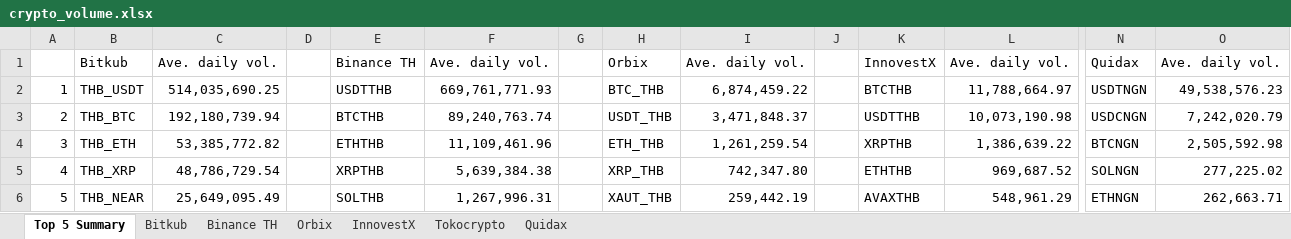
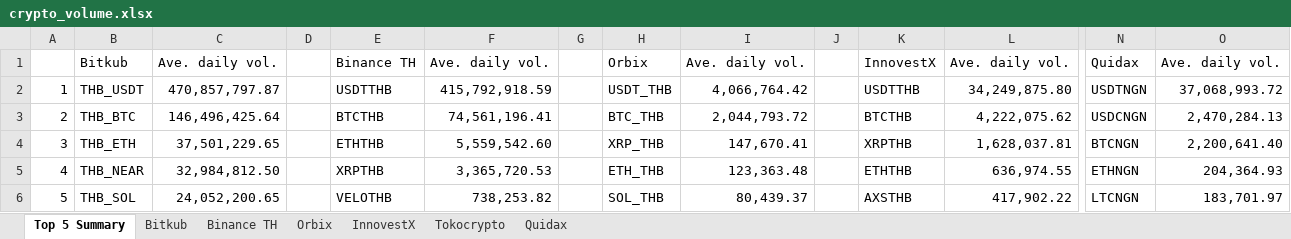
Before and after one commit to IndicaterZ/Crypto-Snapshot, an Excel workbook: crypto_volume.xlsx, sheet Top 5 Summary, drawn as a sheet; only a part is shown, gaps mark what is left out; values as stored, in another font and other column widths than the file's, no borders; 1 other sheet too large or unreadable and not compared; the diff names each change by its address in the sheet, - before the commit and + after, or states it on an @@ line.

```diff
--- a/crypto_volume.xlsx (sheet Top 5 Summary)
+++ b/crypto_volume.xlsx (sheet Top 5 Summary)
-C2: 514,035,690.25
+C2: 470,857,797.87
-F2: 669,761,771.93
+F2: 415,792,918.59
-H2: BTC_THB
+H2: USDT_THB
-I2: 6,874,459.22
+I2: 4,066,764.42
-K2: BTCTHB
+K2: USDTTHB
-L2: 11,788,664.97
+L2: 34,249,875.80
-O2: 49,538,576.23
+O2: 37,068,993.72
-C3: 192,180,739.94
+C3: 146,496,425.64
-F3: 89,240,763.74
+F3: 74,561,196.41
-H3: USDT_THB
+H3: BTC_THB
-I3: 3,471,848.37
+I3: 2,044,793.72
-K3: USDTTHB
+K3: BTCTHB
-L3: 10,073,190.98
+L3: 4,222,075.62
-O3: 7,242,020.79
+O3: 2,470,284.13
-C4: 53,385,772.82
+C4: 37,501,229.65
-F4: 11,109,461.96
+F4: 5,559,542.60
-H4: ETH_THB
+H4: XRP_THB
-I4: 1,261,259.54
+I4: 147,670.41
-L4: 1,386,639.22
+L4: 1,628,037.81
-O4: 2,505,592.98
+O4: 2,200,641.40
-B5: THB_XRP
+B5: THB_NEAR
-C5: 48,786,729.54
+C5: 32,984,812.50
-F5: 5,639,384.38
+F5: 3,365,720.53
-H5: XRP_THB
+H5: ETH_THB
-I5: 742,347.80
+I5: 123,363.48
-L5: 969,687.52
+L5: 636,974.55
-N5: SOLNGN
+N5: ETHNGN
-O5: 277,225.02
+O5: 204,364.93
-B6: THB_NEAR
+B6: THB_SOL
-C6: 25,649,095.49
+C6: 24,052,200.65
-E6: SOLTHB
+E6: VELOTHB
-F6: 1,267,996.31
+F6: 738,253.82
-H6: XAUT_THB
+H6: SOL_THB
-I6: 259,442.19
+I6: 80,439.37
-K6: AVAXTHB
+K6: AXSTHB
-L6: 548,961.29
+L6: 417,902.22
-N6: ETHNGN
+N6: LTCNGN
-O6: 262,663.71
+O6: 183,701.97
```
Also changed, not shown: sheet Orbix, sheet InnovestX, sheet Binance TH, sheet Quidax, sheet Tokocrypto.
